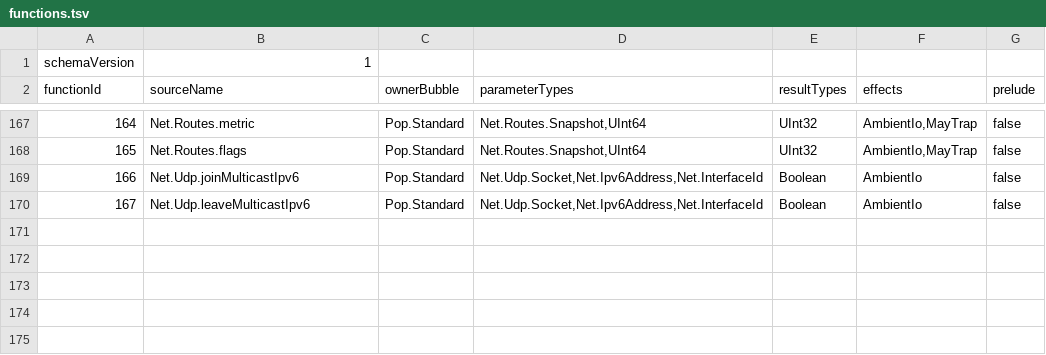
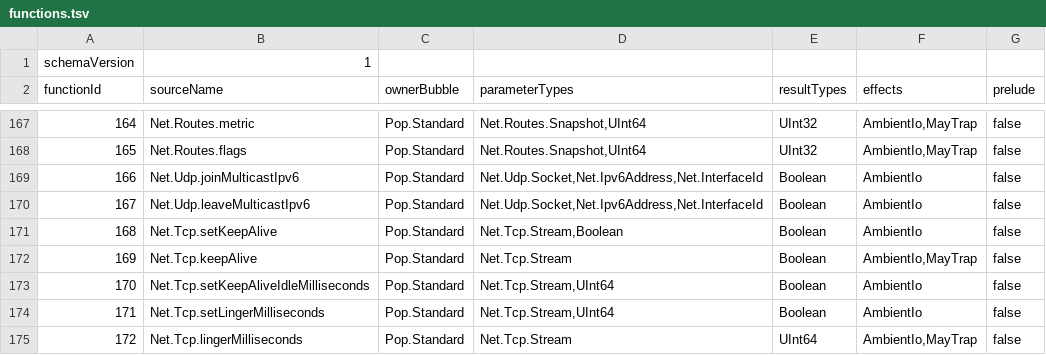
Before and after one commit to poplanguage/pop, a TSV file: libraries/standard/bootstrap/functions.tsv, drawn as a sheet; only a part is shown, gaps mark what is left out; the diff names each change by its address in the sheet, - before the commit and + after, or states it on an @@ line.

```diff
--- a/libraries/standard/bootstrap/functions.tsv
+++ b/libraries/standard/bootstrap/functions.tsv
+row 171: 168 | Net.Tcp.setKeepAlive | Pop.Standard | Net.Tcp.Stream,Boolean | Boolean | AmbientIo | false
+row 172: 169 | Net.Tcp.keepAlive | Pop.Standard | Net.Tcp.Stream | Boolean | AmbientIo,MayTrap | false
+row 173: 170 | Net.Tcp.setKeepAliveIdleMilliseconds | Pop.Standard | Net.Tcp.Stream,UInt64 | Boolean | AmbientIo | false
+row 174: 171 | Net.Tcp.setLingerMilliseconds | Pop.Standard | Net.Tcp.Stream,UInt64 | Boolean | AmbientIo | false
+row 175: 172 | Net.Tcp.lingerMilliseconds | Pop.Standard | Net.Tcp.Stream | UInt64 | AmbientIo,MayTrap | false
```
Also changed, not shown: libraries/standard/bootstrap/api-baseline.tsv, 9 other files.
